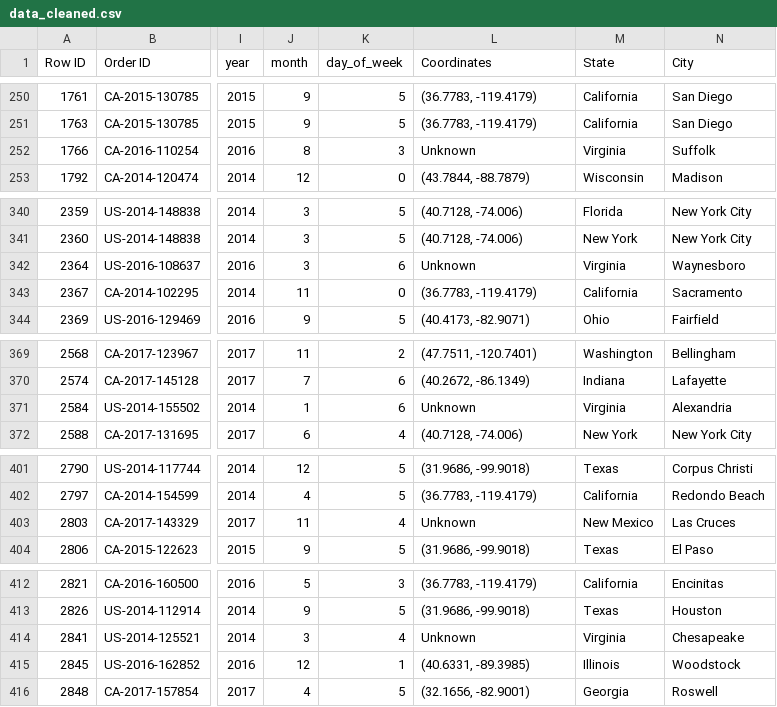
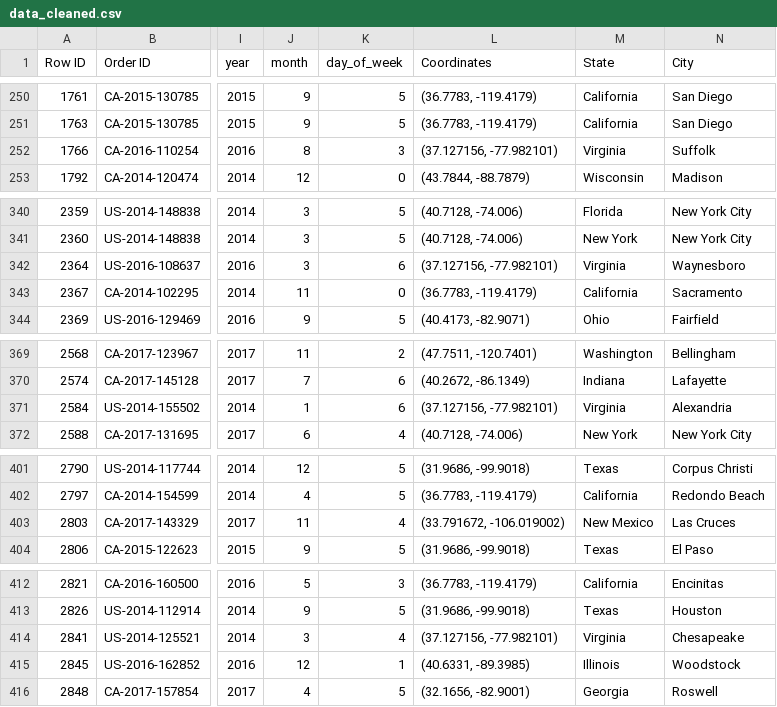
Before and after one commit to Sergio55Veliz/CDS-project, a CSV file: data_cleaned.csv, drawn as a sheet; only a part is shown, gaps mark what is left out; the diff covers the shown part only; the diff names each change by its address in the sheet, - before the commit and + after, or states it on an @@ line.

```diff
--- a/data_cleaned.csv
+++ b/data_cleaned.csv
-L252 (Coordinates): Unknown
+L252 (Coordinates): (37.127156, -77.982101)
-L342 (Coordinates): Unknown
+L342 (Coordinates): (37.127156, -77.982101)
-L371 (Coordinates): Unknown
+L371 (Coordinates): (37.127156, -77.982101)
-L403 (Coordinates): Unknown
+L403 (Coordinates): (33.791672, -106.019002)
-L414 (Coordinates): Unknown
+L414 (Coordinates): (37.127156, -77.982101)
```
Also changed, not shown: 25 edited cells elsewhere in this file.
